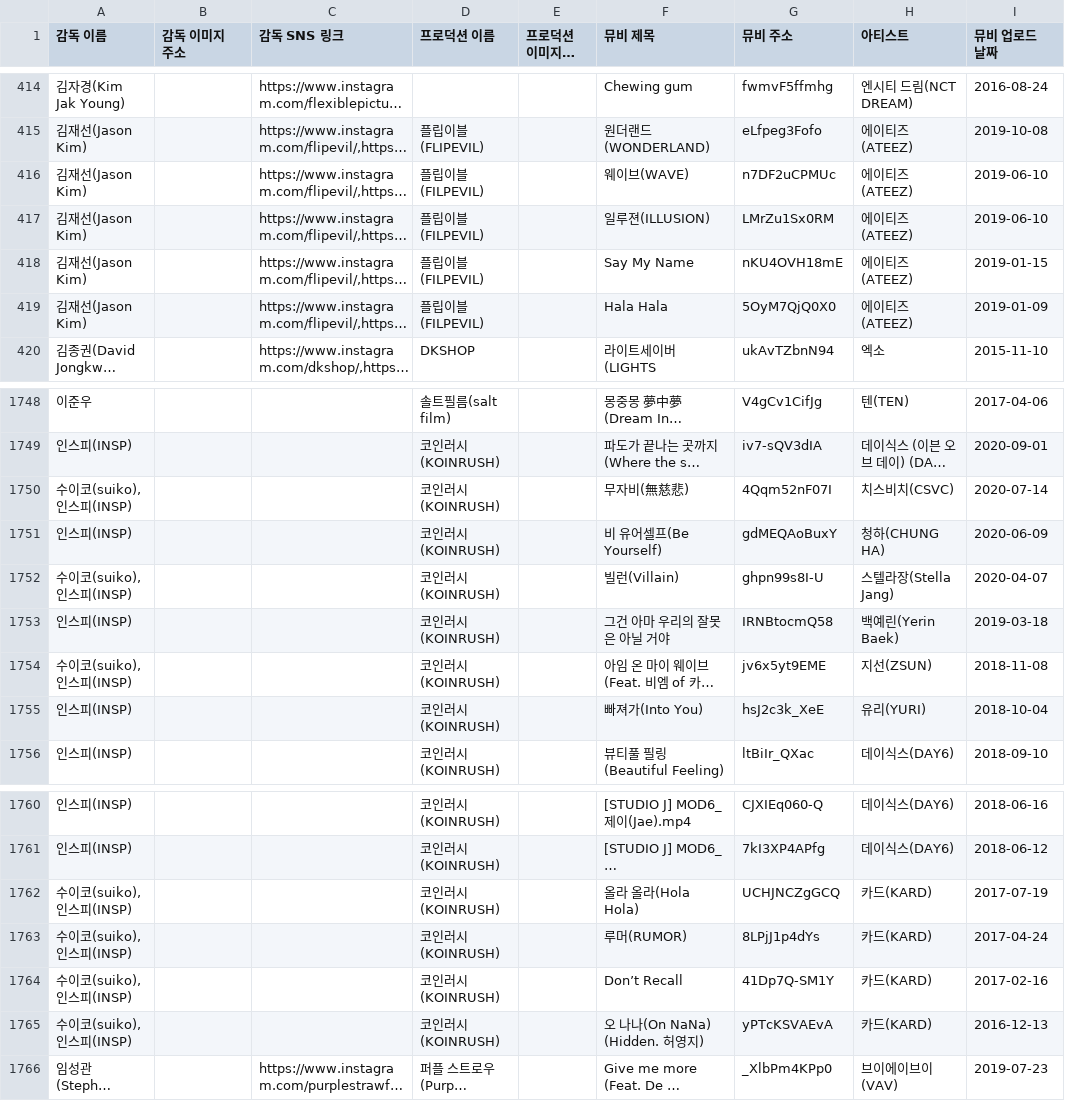
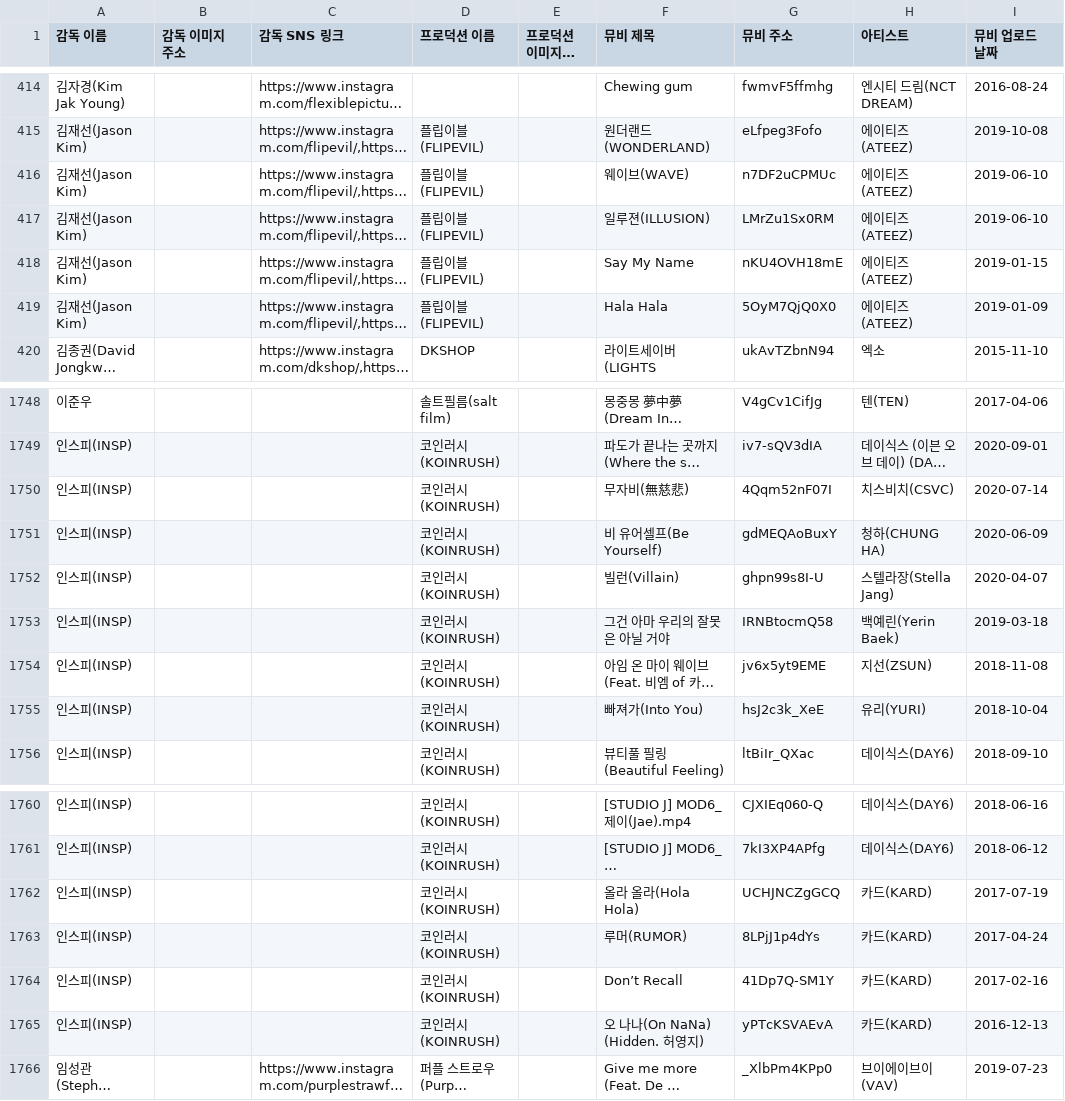
Before and after one commit to TEAM-REMU/REMU, a CSV file: data.csv, drawn as a sheet; only a part is shown, gaps mark what is left out; long unchanged cells end in …; the diff names each change by its address in the sheet, - before the commit and + after, or states it on an @@ line.

Commit message:
[docs]: 데이터파일 3차 가공

```diff
--- a/data.csv
+++ b/data.csv
-D416:D419 (프로덕션 이름): 플립이블(FILPEVIL)
+D416:D419 (프로덕션 이름): 플립이블(FLIPEVIL)
-A1750 (감독 이름): 수이코(suiko), 인스피(INSP)
+A1750 (감독 이름): 인스피(INSP)
-A1752 (감독 이름): 수이코(suiko), 인스피(INSP)
+A1752 (감독 이름): 인스피(INSP)
-A1754 (감독 이름): 수이코(suiko), 인스피(INSP)
+A1754 (감독 이름): 인스피(INSP)
-A1762:A1765 (감독 이름): 수이코(suiko), 인스피(INSP)
+A1762:A1765 (감독 이름): 인스피(INSP)
```
